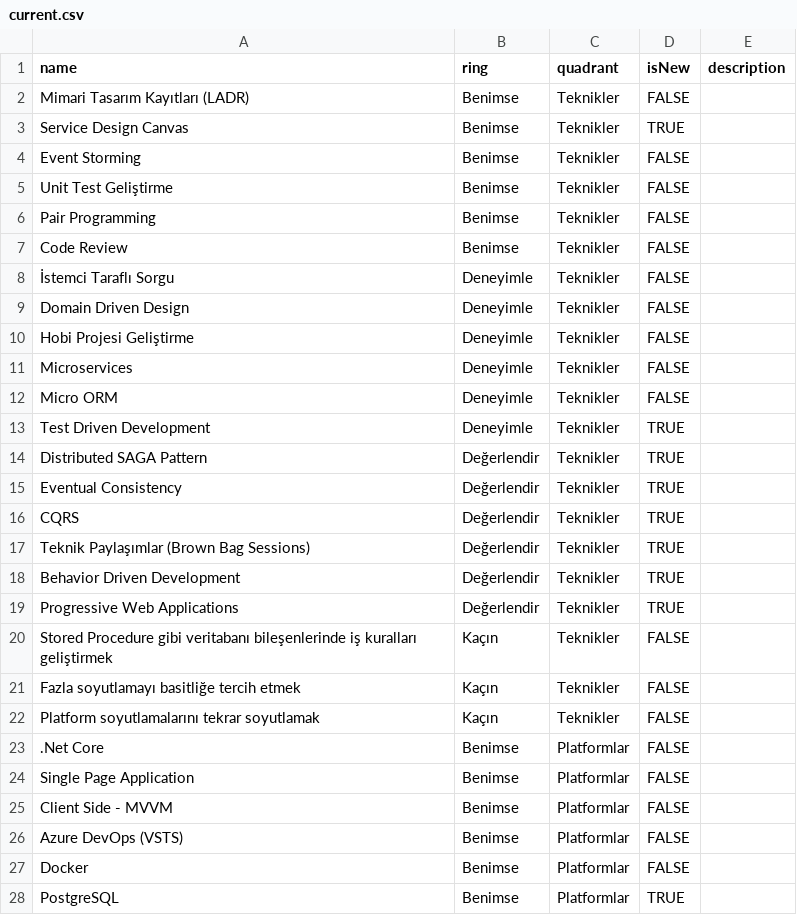
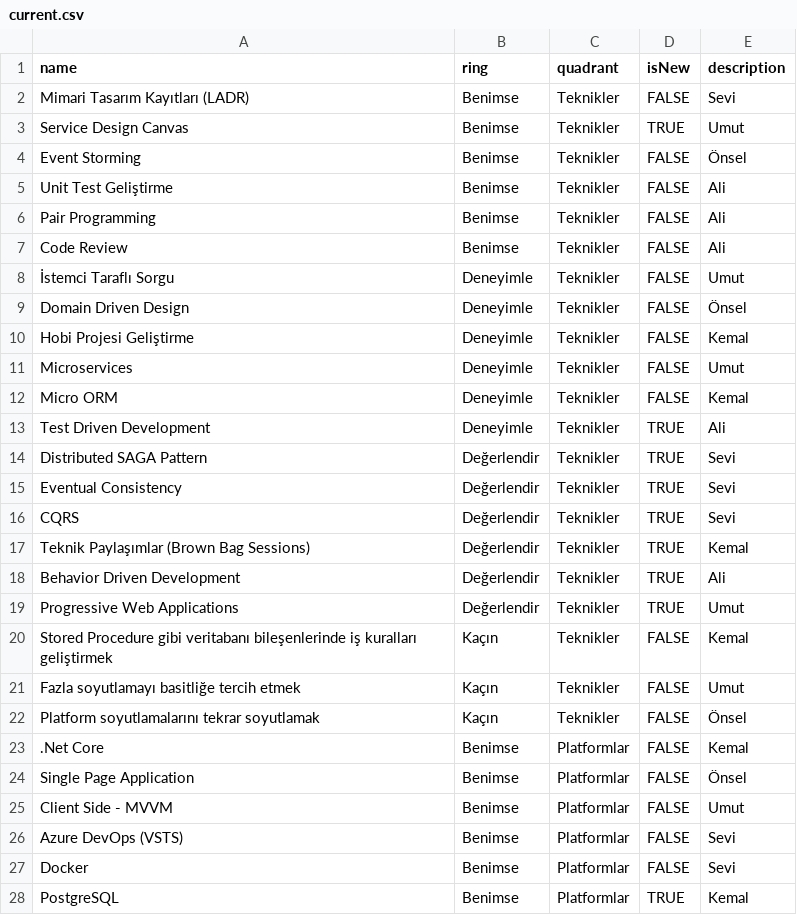
Before and after one commit to muhtalipdede/build-your-own-radar, a CSV file: src/radars/current.csv, drawn as a sheet; only a part is shown; the diff covers the shown part only.

Commit message:
Update Radar

```diff
--- a/src/radars/current.csv
+++ b/src/radars/current.csv
@@ -1,28 +1,28 @@
 name,ring,quadrant,isNew,description
-Mimari Tasarım Kayıtları (LADR),Benimse,Teknikler,FALSE,
-Service Design Canvas,Benimse,Teknikler,TRUE,
-Event Storming,Benimse,Teknikler,FALSE,
-Unit Test Geliştirme,Benimse,Teknikler,FALSE,
-Pair Programming,Benimse,Teknikler,FALSE,
-Code Review,Benimse,Teknikler,FALSE,
-İstemci Taraflı Sorgu,Deneyimle,Teknikler,FALSE,
-Domain Driven Design,Deneyimle,Teknikler,FALSE,
-Hobi Projesi Geliştirme,Deneyimle,Teknikler,FALSE,
-Microservices,Deneyimle,Teknikler,FALSE,
-Micro ORM,Deneyimle,Teknikler,FALSE,
-Test Driven Development,Deneyimle,Teknikler,TRUE,
-Distributed SAGA Pattern,Değerlendir,Teknikler,TRUE,
-Eventual Consistency,Değerlendir,Teknikler,TRUE,
-CQRS,Değerlendir,Teknikler,TRUE,
-Teknik Paylaşımlar (Brown Bag Sessions),Değerlendir,Teknikler,TRUE,
-Behavior Driven Development,Değerlendir,Teknikler,TRUE,
-Progressive Web Applications,Değerlendir,Teknikler,TRUE,
-Stored Procedure gibi veritabanı bileşenlerinde iş kuralları geliştirmek,Kaçın,Teknikler,FALSE,
-Fazla soyutlamayı basitliğe tercih etmek,Kaçın,Teknikler,FALSE,
-Platform soyutlamalarını tekrar soyutlamak,Kaçın,Teknikler,FALSE,
-.Net Core,Benimse,Platformlar,FALSE,
-Single Page Application,Benimse,Platformlar,FALSE,
-Client Side - MVVM,Benimse,Platformlar,FALSE,
-Azure DevOps (VSTS),Benimse,Platformlar,FALSE,
-Docker,Benimse,Platformlar,FALSE,
-PostgreSQL,Benimse,Platformlar,TRUE,
+Mimari Tasarım Kayıtları (LADR),Benimse,Teknikler,FALSE, Sevi
+Service Design Canvas,Benimse,Teknikler,TRUE, Umut
+Event Storming,Benimse,Teknikler,FALSE, Önsel
+Unit Test Geliştirme,Benimse,Teknikler,FALSE, Ali
+Pair Programming,Benimse,Teknikler,FALSE, Ali
+Code Review,Benimse,Teknikler,FALSE, Ali
+İstemci Taraflı Sorgu,Deneyimle,Teknikler,FALSE, Umut
+Domain Driven Design,Deneyimle,Teknikler,FALSE, Önsel
+Hobi Projesi Geliştirme,Deneyimle,Teknikler,FALSE, Kemal
+Microservices,Deneyimle,Teknikler,FALSE, Umut
+Micro ORM,Deneyimle,Teknikler,FALSE, Kemal
+Test Driven Development,Deneyimle,Teknikler,TRUE, Ali
+Distributed SAGA Pattern,Değerlendir,Teknikler,TRUE, Sevi
+Eventual Consistency,Değerlendir,Teknikler,TRUE, Sevi
+CQRS,Değerlendir,Teknikler,TRUE, Sevi
+Teknik Paylaşımlar (Brown Bag Sessions),Değerlendir,Teknikler,TRUE, Kemal
+Behavior Driven Development,Değerlendir,Teknikler,TRUE, Ali
+Progressive Web Applications,Değerlendir,Teknikler,TRUE, Umut
+Stored Procedure gibi veritabanı bileşenlerinde iş kuralları geliştirmek,Kaçın,Teknikler,FALSE, Kemal
+Fazla soyutlamayı basitliğe tercih etmek,Kaçın,Teknikler,FALSE, Umut
+Platform soyutlamalarını tekrar soyutlamak,Kaçın,Teknikler,FALSE, Önsel
+.Net Core,Benimse,Platformlar,FALSE, Kemal
+Single Page Application,Benimse,Platformlar,FALSE, Önsel
+Client Side - MVVM,Benimse,Platformlar,FALSE, Umut
+Azure DevOps (VSTS),Benimse,Platformlar,FALSE, Sevi
+Docker,Benimse,Platformlar,FALSE, Sevi
+PostgreSQL,Benimse,Platformlar,TRUE, Kemal
```
Also changed, not shown: 1 added row and 56 edited cells elsewhere in this file.
